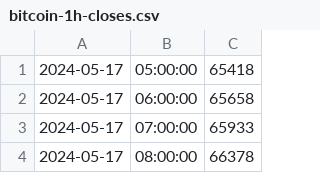
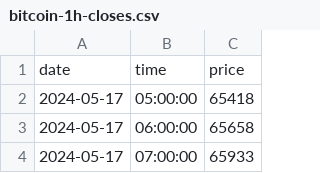
Before and after one commit to Mokoto-K/bitcoin-price-tracker, a CSV file: bitcoin-1h-closes.csv, drawn as a sheet; only a part is shown; the shorter side is filled out with more unchanged rows; the diff covers the shown part only.

```diff
--- a/bitcoin-1h-closes.csv
+++ b/bitcoin-1h-closes.csv
@@ -1 +1,2 @@
+date,time,price
 2024-05-17, 05:00:00 ,65418
```
Also changed, not shown: 35 added rows elsewhere in this file, bitcoin-1d-closes.csv, 2 other files.
